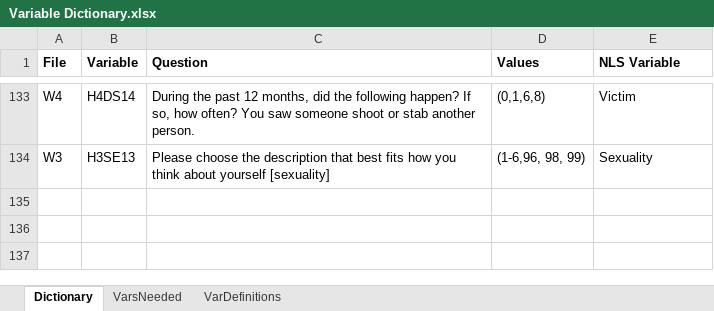
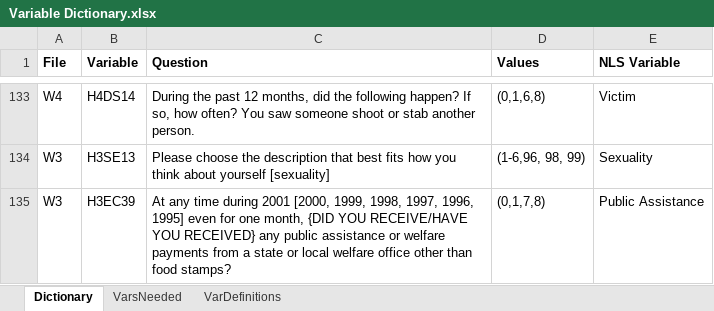
Before and after one commit to N3uralN3twork/R-Projects, an Excel workbook: ADD Health/Variable Dictionary.xlsx, sheet Dictionary, drawn as a sheet; only a part is shown, gaps mark what is left out; values as stored, in another font and other column widths than the file's, no borders; the diff names each change by its address in the sheet, - before the commit and + after, or states it on an @@ line.

```diff
--- a/ADD Health/Variable Dictionary.xlsx (sheet Dictionary)
+++ b/ADD Health/Variable Dictionary.xlsx (sheet Dictionary)
+row 135: W3 | H3EC39 | At any time during 2001 [2000, 1999, 1998, 1997, 1996, 1995] even for one month, {DID YOU RECEIVE/HAVE YOU RECEIVED} any public assistance or welfare payments from a state or local welfare office other than food stamps? | (0,1,7,8) | Public Assistance
```
Also changed, not shown: ADD Health/Tables.xlsx, 6 other files.
